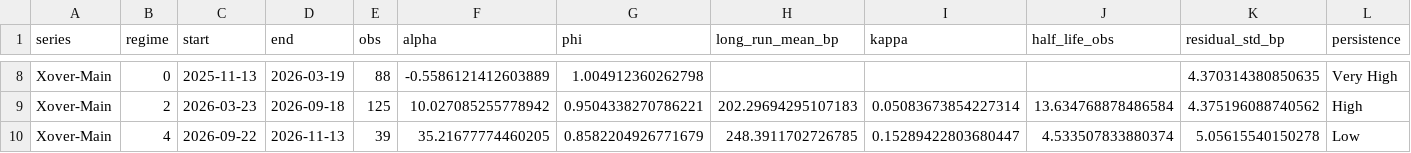
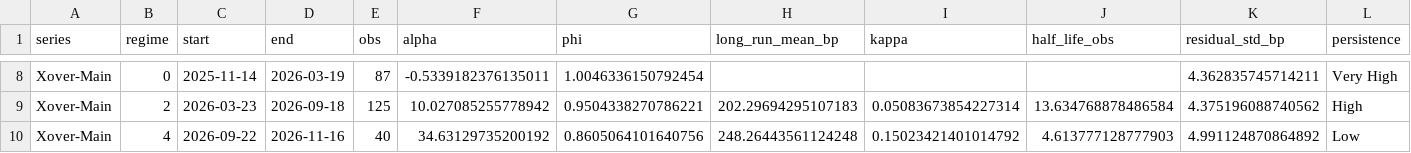
Before and after one commit to YieldShock13/CDX-Crossover, a CSV file: data/cds_dashboard_model_history.csv, drawn as a sheet; only a part is shown, gaps mark what is left out; the diff covers the shown part only; the diff names each change by its address in the sheet, - before the commit and + after, or states it on an @@ line.

```diff
--- a/data/cds_dashboard_model_history.csv
+++ b/data/cds_dashboard_model_history.csv
-C8 (start): 2025-11-13
+C8 (start): 2025-11-14
-E8 (obs): 88
+E8 (obs): 87
-F8 (alpha): -0.5586121412603889
+F8 (alpha): -0.5339182376135011
-G8 (phi): 1.004912360262798
+G8 (phi): 1.0046336150792454
-K8 (residual_std_bp): 4.370314380850635
+K8 (residual_std_bp): 4.362835745714211
-D10 (end): 2026-11-13
+D10 (end): 2026-11-16
-E10 (obs): 39
+E10 (obs): 40
-F10 (alpha): 35.21677774460205
+F10 (alpha): 34.63129735200192
-G10 (phi): 0.8582204926771679
+G10 (phi): 0.8605064101640756
-H10 (long_run_mean_bp): 248.3911702726785
+H10 (long_run_mean_bp): 248.26443561124248
-I10 (kappa): 0.15289422803680447
+I10 (kappa): 0.15023421401014792
-J10 (half_life_obs): 4.533507833880374
+J10 (half_life_obs): 4.613777128777903
-K10 (residual_std_bp): 5.05615540150278
+K10 (residual_std_bp): 4.991124870864892
```
Also changed, not shown: 29 edited cells elsewhere in this file, data/cds_contract_series.csv, data/cds_dashboard_history.csv, 1 other file.
